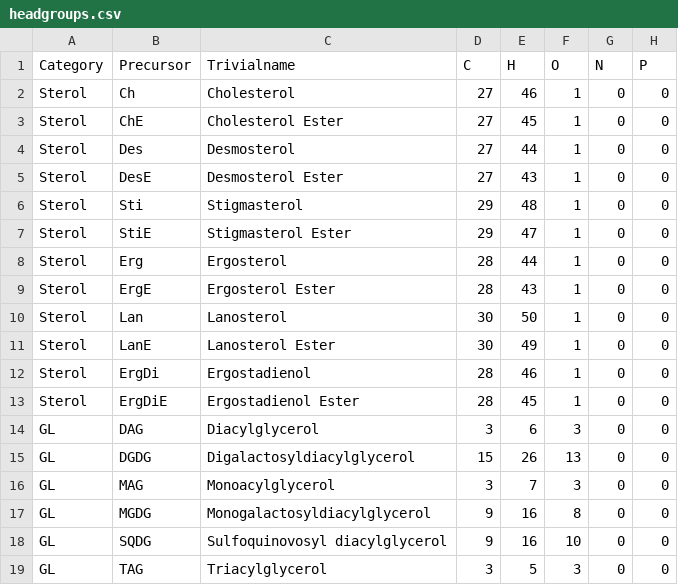
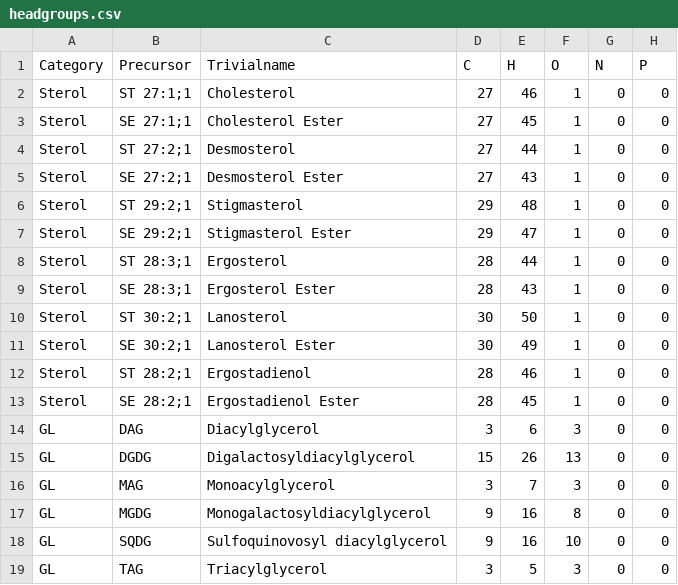
Before and after one commit to lifs-tools/lipidcreator, a CSV file: LipidCreator/data/headgroups.csv, drawn as a sheet; only a part is shown; the diff names each change by its address in the sheet, - before the commit and + after, or states it on an @@ line.

```diff
--- a/LipidCreator/data/headgroups.csv
+++ b/LipidCreator/data/headgroups.csv
-B2 (Precursor): Ch
+B2 (Precursor): ST 27:1;1
-B3 (Precursor): ChE
+B3 (Precursor): SE 27:1;1
-B4 (Precursor): Des
+B4 (Precursor): ST 27:2;1
-B5 (Precursor): DesE
+B5 (Precursor): SE 27:2;1
-B6 (Precursor): Sti
+B6 (Precursor): ST 29:2;1
-B7 (Precursor): StiE
+B7 (Precursor): SE 29:2;1
-B8 (Precursor): Erg
+B8 (Precursor): ST 28:3;1
-B9 (Precursor): ErgE
+B9 (Precursor): SE 28:3;1
-B10 (Precursor): Lan
+B10 (Precursor): ST 30:2;1
-B11 (Precursor): LanE
+B11 (Precursor): SE 30:2;1
-B12 (Precursor): ErgDi
+B12 (Precursor): ST 28:2;1
-B13 (Precursor): ErgDiE
+B13 (Precursor): SE 28:2;1
```
Also changed, not shown: LipidCreator/data/ms2fragments.csv, 1 other file.
